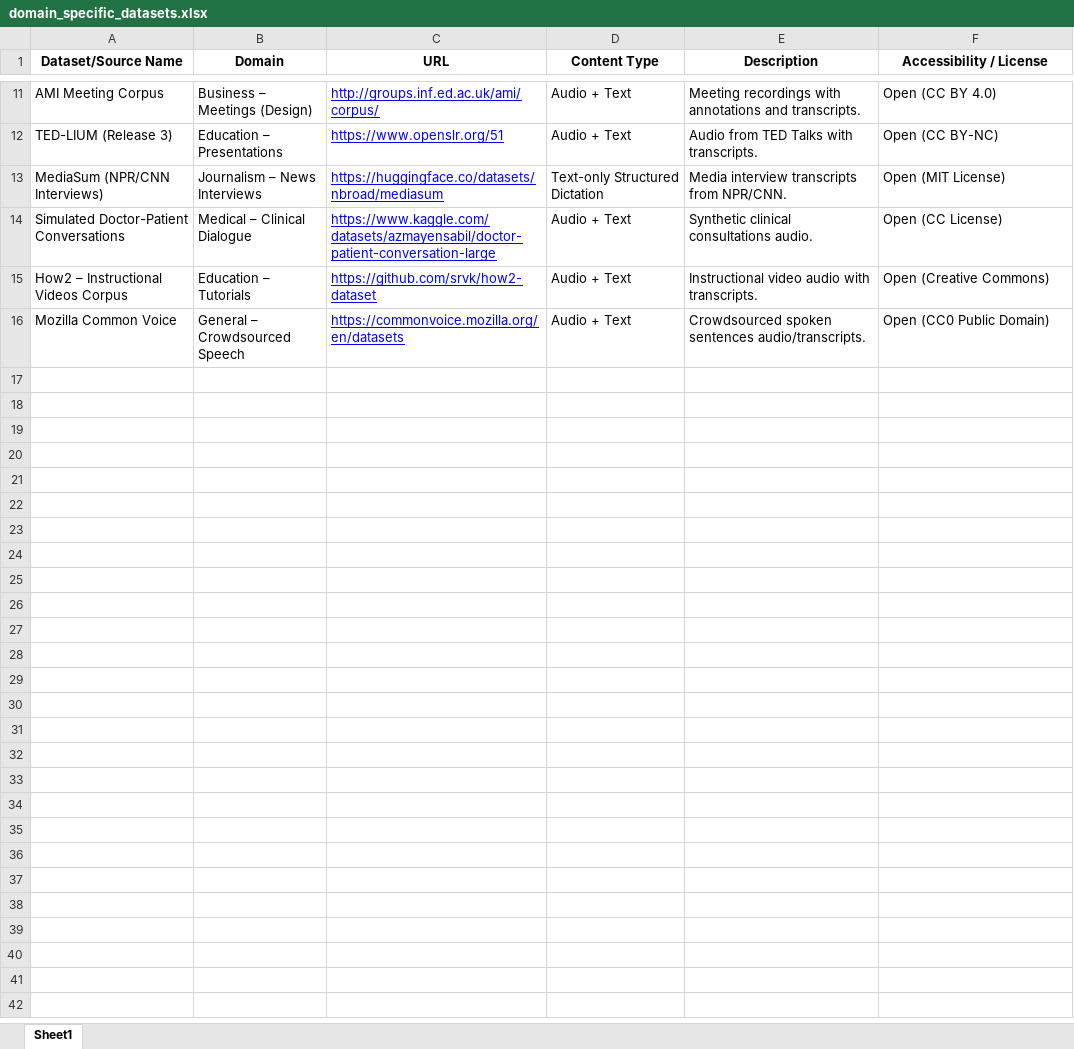
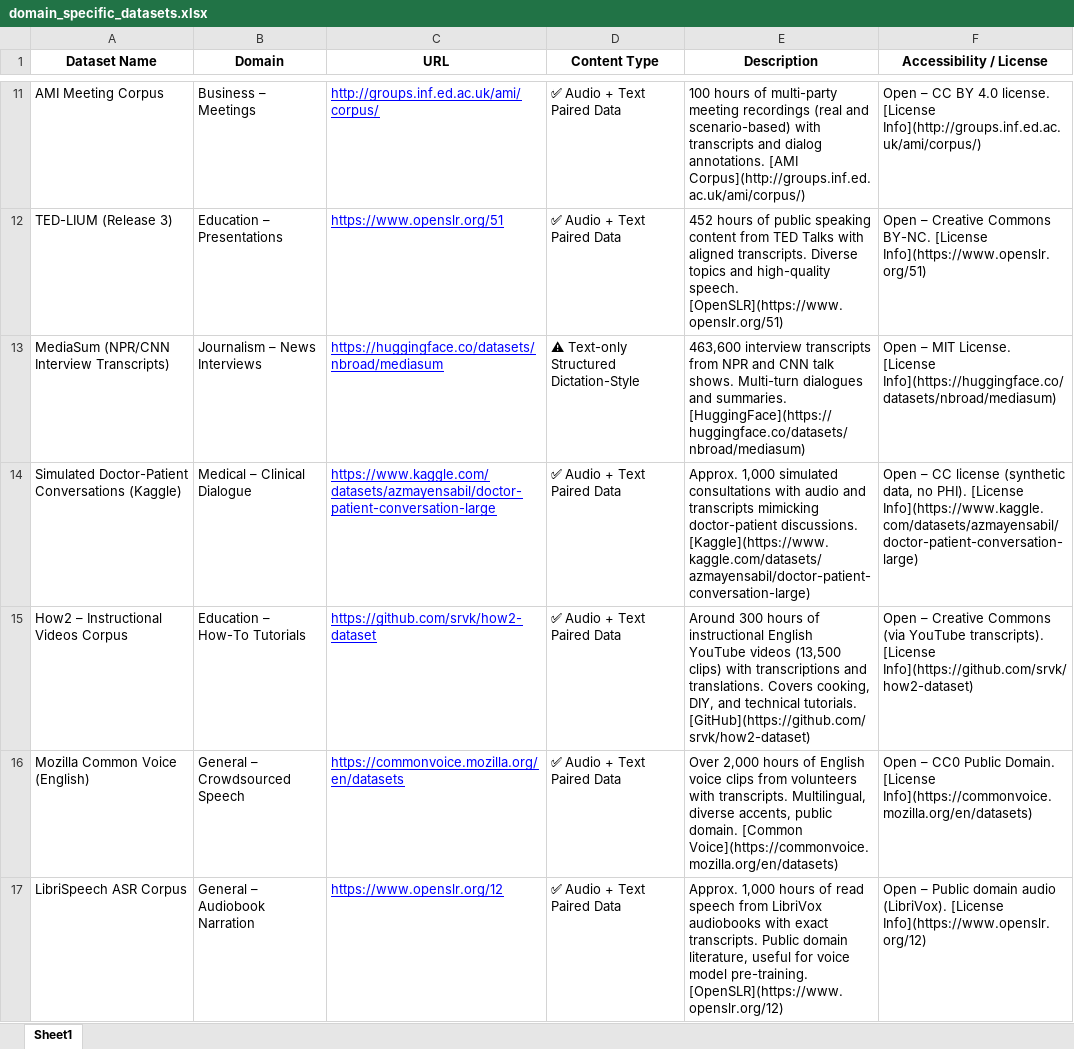
Before and after one commit to Tugaytalha/Voice-To-Report-Domain-Spesific-Rag-Solition, an Excel workbook: domain_specific_datasets.xlsx, sheet Sheet1, drawn as a sheet; only a part is shown, gaps mark what is left out; values as stored, in another font and other column widths than the file's, no borders; the diff covers the shown part only; the diff names each change by its address in the sheet, - before the commit and + after, or states it on an @@ line.

Commit message:
feat: update domain_specific_datasets.xlsx with curated datasets and metadata

```diff
--- a/domain_specific_datasets.xlsx (sheet Sheet1)
+++ b/domain_specific_datasets.xlsx (sheet Sheet1)
-A1: Dataset/Source Name
+A1: Dataset Name
-B11 (Domain): Business – Meetings (Design)
+B11 (Domain): Business – Meetings
-D11:D12 (Content Type): Audio + Text
+D11:D12 (Content Type): ✅ Audio + Text Paired Data
-E11 (Description): Meeting recordings with annotations and transcripts.
+E11 (Description): 100 hours of multi-party meeting recordings (real and scenario-based) with transcripts and dialog annotations. [AMI Corpus](http://groups.inf.ed.ac.uk/ami/corpus/)
-F11 (Accessibility / License): Open (CC BY 4.0)
+F11 (Accessibility / License): Open – CC BY 4.0 license. [License Info](http://groups.inf.ed.ac.uk/ami/corpus/)
-E12 (Description): Audio from TED Talks with transcripts.
+E12 (Description): 452 hours of public speaking content from TED Talks with aligned transcripts. Diverse topics and high-quality speech. [OpenSLR](https://www.openslr.org/51)
-F12 (Accessibility / License): Open (CC BY-NC)
+F12 (Accessibility / License): Open – Creative Commons BY-NC. [License Info](https://www.openslr.org/51)
-A13 (Dataset Name): MediaSum (NPR/CNN Interviews)
+A13 (Dataset Name): MediaSum (NPR/CNN Interview Transcripts)
-D13 (Content Type): Text-only Structured Dictation
+D13 (Content Type): ⚠ Text-only Structured Dictation-Style
-E13 (Description): Media interview transcripts from NPR/CNN.
+E13 (Description): 463,600 interview transcripts from NPR and CNN talk shows. Multi-turn dialogues and summaries. [HuggingFace](https://huggingface.co/datasets/nbroad/mediasum)
-F13 (Accessibility / License): Open (MIT License)
+F13 (Accessibility / License): Open – MIT License. [License Info](https://huggingface.co/datasets/nbroad/mediasum)
-A14 (Dataset Name): Simulated Doctor-Patient Conversations
+A14 (Dataset Name): Simulated Doctor-Patient Conversations (Kaggle)
-D14:D16 (Content Type): Audio + Text
+D14:D16 (Content Type): ✅ Audio + Text Paired Data
-E14 (Description): Synthetic clinical consultations audio.
+E14 (Description): Approx. 1,000 simulated consultations with audio and transcripts mimicking doctor-patient discussions. [Kaggle](https://www.kaggle.com/datasets/azmayensabil/doctor-patient-conversation-large)
-F14 (Accessibility / License): Open (CC License)
+F14 (Accessibility / License): Open – CC license (synthetic data, no PHI). [License Info](https://www.kaggle.com/datasets/azmayensabil/doctor-patient-conversation-large)
-B15 (Domain): Education – Tutorials
+B15 (Domain): Education – How-To Tutorials
-E15 (Description): Instructional video audio with transcripts.
+E15 (Description): Around 300 hours of instructional English YouTube videos (13,500 clips) with transcriptions and translations. Covers cooking, DIY, and technical tutorials. [GitHub](https://github.com/srvk/how2-dataset)
-F15 (Accessibility / License): Open (Creative Commons)
+F15 (Accessibility / License): Open – Creative Commons (via YouTube transcripts). [License Info](https://github.com/srvk/how2-dataset)
-A16 (Dataset Name): Mozilla Common Voice
+A16 (Dataset Name): Mozilla Common Voice (English)
-E16 (Description): Crowdsourced spoken sentences audio/transcripts.
+E16 (Description): Over 2,000 hours of English voice clips from volunteers with transcripts. Multilingual, diverse accents, public domain. [Common Voice](https://commonvoice.mozilla.org/en/datasets)
-F16 (Accessibility / License): Open (CC0 Public Domain)
+F16 (Accessibility / License): Open – CC0 Public Domain. [License Info](https://commonvoice.mozilla.org/en/datasets)
+row 17: LibriSpeech ASR Corpus | General – Audiobook Narration | https://www.openslr.org/12 | ✅ Audio + Text Paired Data | Approx. 1,000 hours of read speech from LibriVox audiobooks with exact transcripts. Public domain literature, useful for voice model pre-training. [OpenSLR](https://www.openslr.org/12) | Open – Public domain audio (LibriVox). [License Info](https://www.openslr.org/12)
```
Also changed, not shown: 8 added rows, 1 removed row and 30 edited cells elsewhere in this sheet.
